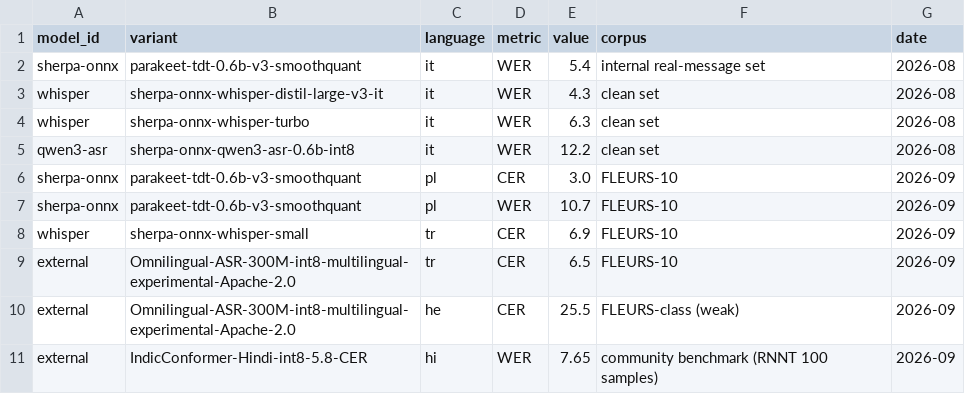
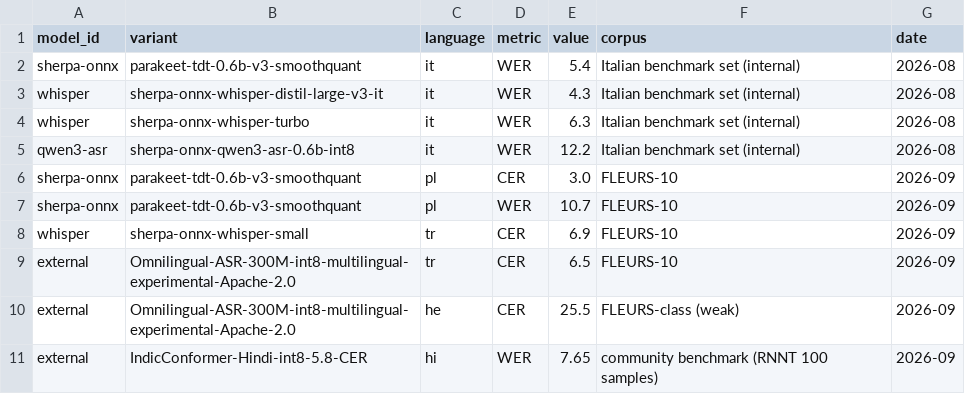
Before and after one commit to RisorseArtificiali/anti-vocale, a CSV file: scripts/accuracy-sources.csv, drawn as a sheet.

```diff
--- a/scripts/accuracy-sources.csv
+++ b/scripts/accuracy-sources.csv
@@ -1,6 +1,6 @@
 model_id,variant,language,metric,value,corpus,date
-sherpa-onnx,parakeet-tdt-0.6b-v3-smoothquant,it,WER,5.4,internal real-message set,2026-08
-whisper,sherpa-onnx-whisper-distil-large-v3-it,it,WER,4.3,clean set,2026-08
-whisper,sherpa-onnx-whisper-turbo,it,WER,6.3,clean set,2026-08
-qwen3-asr,sherpa-onnx-qwen3-asr-0.6b-int8,it,WER,12.2,clean set,2026-08
+sherpa-onnx,parakeet-tdt-0.6b-v3-smoothquant,it,WER,5.4,Italian benchmark set (internal),2026-08
+whisper,sherpa-onnx-whisper-distil-large-v3-it,it,WER,4.3,Italian benchmark set (internal),2026-08
+whisper,sherpa-onnx-whisper-turbo,it,WER,6.3,Italian benchmark set (internal),2026-08
+qwen3-asr,sherpa-onnx-qwen3-asr-0.6b-int8,it,WER,12.2,Italian benchmark set (internal),2026-08
 sherpa-onnx,parakeet-tdt-0.6b-v3-smoothquant,pl,CER,3.0,FLEURS-10,2026-09
```
Also changed, not shown: 4 other files.
